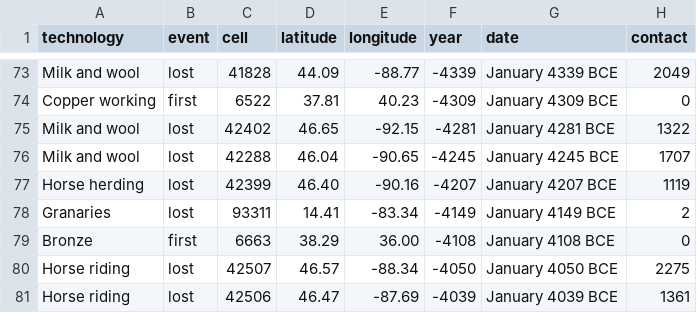
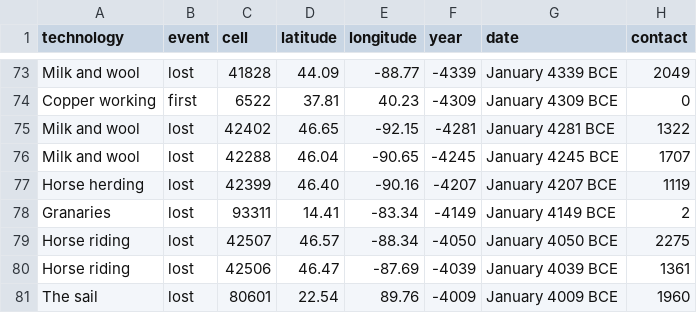
Before and after one commit to djeyprott/sim2, a CSV file: docs/stats/random-seed3-technology-events.csv, drawn as a sheet; only a part is shown, gaps mark what is left out; the shorter side is filled out with more unchanged rows; the diff names each change by its address in the sheet, - before the commit and + after, or states it on an @@ line.

```diff
--- a/docs/stats/random-seed3-technology-events.csv
+++ b/docs/stats/random-seed3-technology-events.csv
-row 79: Bronze | first | 6663 | 38.29 | 36.00 | -4108 | January 4108 BCE | 0
```
Also changed, not shown: docs/stats/random-seed1-technology-events.csv, docs/stats/random-seed2-technology-events.csv, 8 other files.
